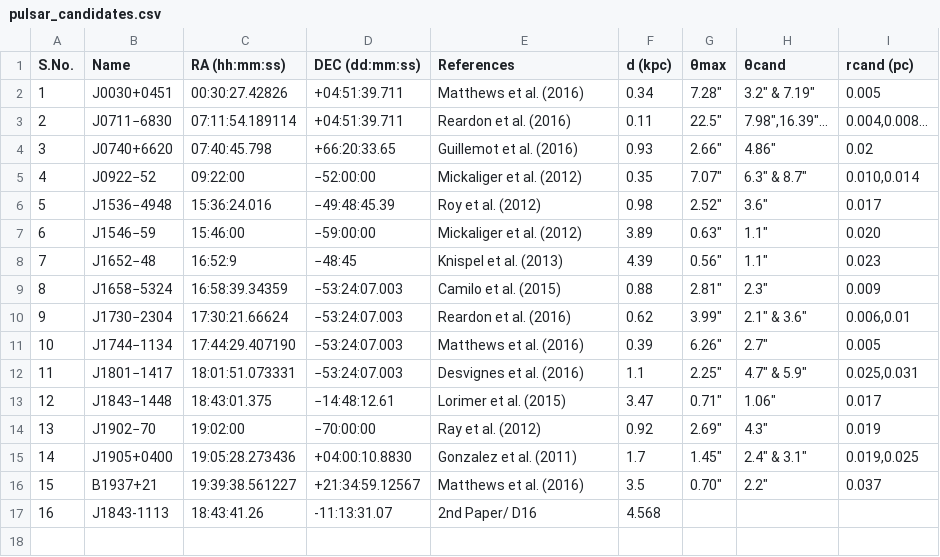
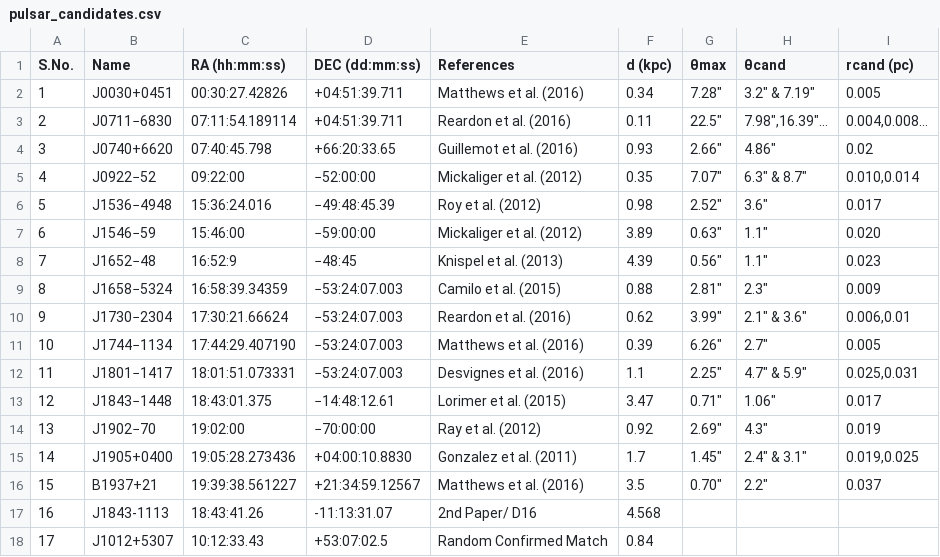
Before and after one commit to Anirudh0616/Optical-Counterparts-to-Pulsar-Candidates-Gaia, a CSV file: pulsar_candidates.csv, drawn as a sheet; the diff names each change by its address in the sheet, - before the commit and + after, or states it on an @@ line.

```diff
--- a/pulsar_candidates.csv
+++ b/pulsar_candidates.csv
+row 18: 17 | J1012+5307 | 10:12:33.43 | +53:07:02.5 | Random Confirmed Match | 0.84
```
Also changed, not shown: 2 other files.
